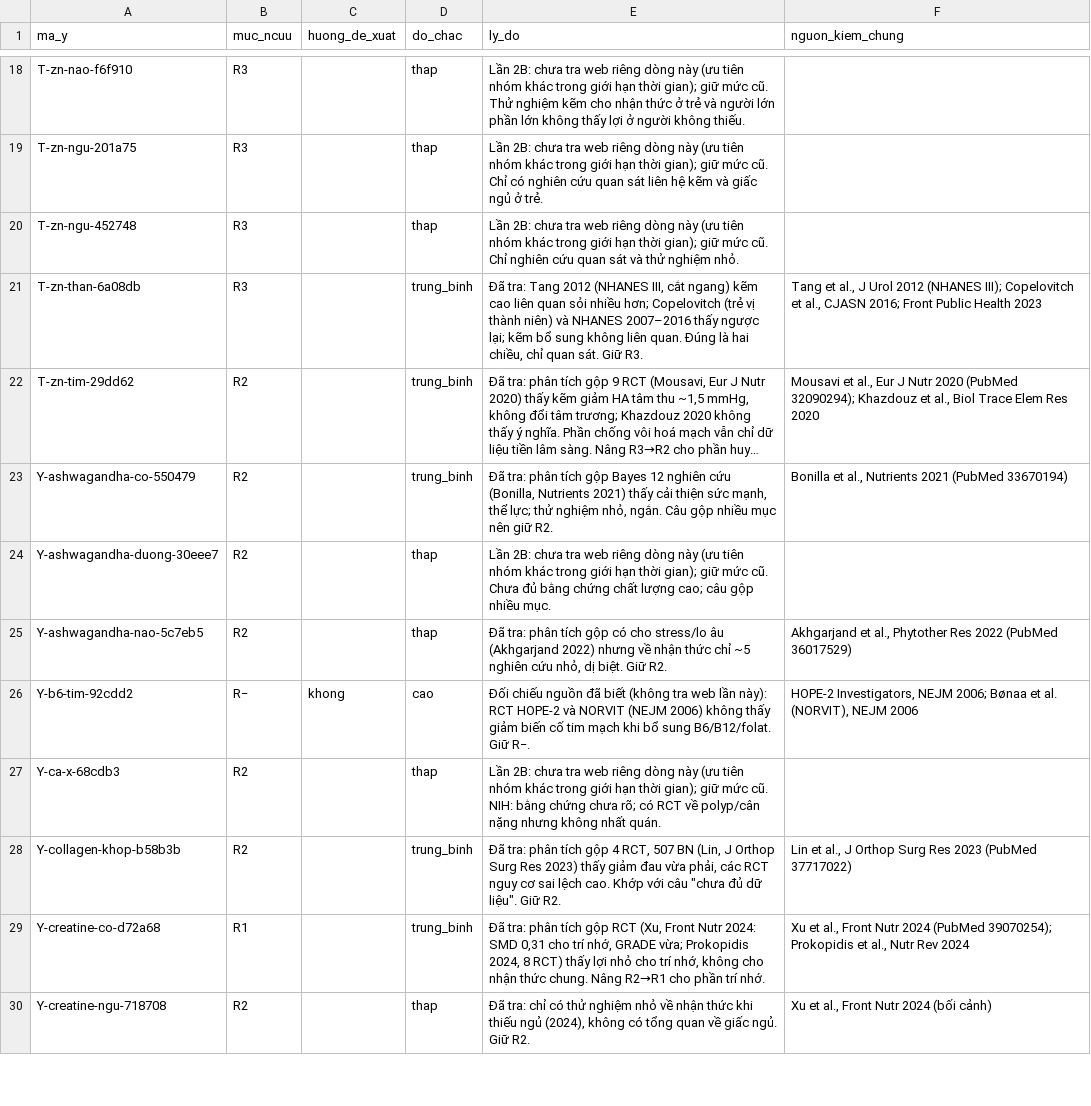
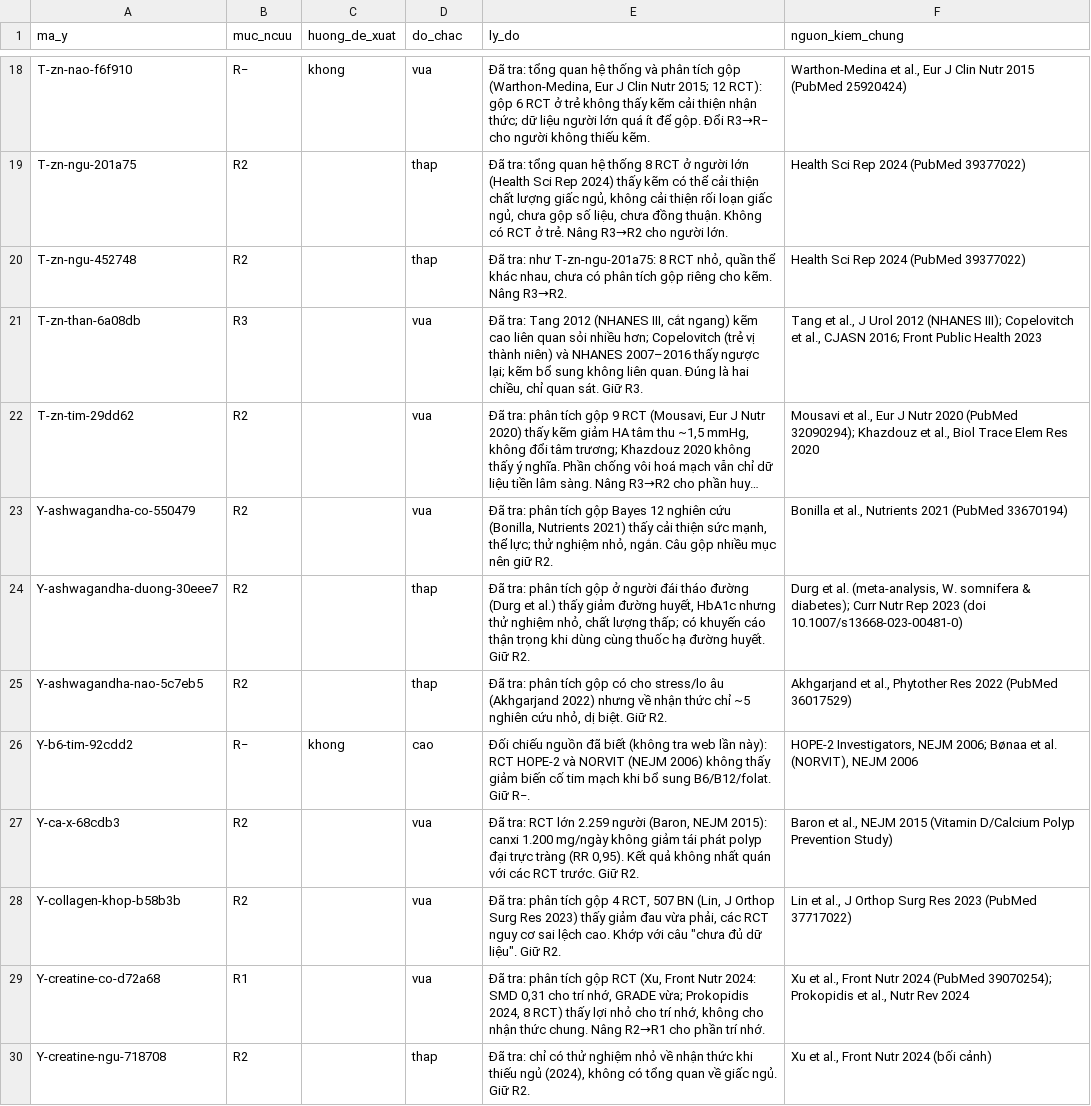
Before and after one commit to caotri68-oss/Cao-Tr-, a CSV file: ke-hoach/du-lieu/cham-muc-lai-2b.csv, drawn as a sheet; only a part is shown, gaps mark what is left out; long unchanged cells end in …; the diff covers the shown part only; the diff names each change by its address in the sheet, - before the commit and + after, or states it on an @@ line.

```diff
--- a/ke-hoach/du-lieu/cham-muc-lai-2b.csv
+++ b/ke-hoach/du-lieu/cham-muc-lai-2b.csv
-B18 (muc_ncuu): R3
+B18 (muc_ncuu): R−
-C18 (huong_de_xuat): (empty)
+C18 (huong_de_xuat): khong
-D18 (do_chac): thap
+D18 (do_chac): vua
-E18 (ly_do): Lần 2B: chưa tra web riêng dòng này (ưu tiên nhóm khác trong giới hạn thời gian); giữ mức cũ. Thử nghiệm kẽm cho nhận thức ở trẻ và người lớn phần lớn không thấy lợi ở người không thiếu.
+E18 (ly_do): Đã tra: tổng quan hệ thống và phân tích gộp (Warthon-Medina, Eur J Clin Nutr 2015; 12 RCT): gộp 6 RCT ở trẻ không thấy kẽm cải thiện nhận thức; dữ liệu người lớn quá ít để gộp. Đổi R3→R− cho người không thiếu kẽm.
-F18 (nguon_kiem_chung): (empty)
+F18 (nguon_kiem_chung): Warthon-Medina et al., Eur J Clin Nutr 2015 (PubMed 25920424)
-B19:B20 (muc_ncuu): R3
+B19:B20 (muc_ncuu): R2
-E19 (ly_do): Lần 2B: chưa tra web riêng dòng này (ưu tiên nhóm khác trong giới hạn thời gian); giữ mức cũ. Chỉ có nghiên cứu quan sát liên hệ kẽm và giấc ngủ ở trẻ.
+E19 (ly_do): Đã tra: tổng quan hệ thống 8 RCT ở người lớn (Health Sci Rep 2024) thấy kẽm có thể cải thiện chất lượng giấc ngủ, không cải thiện rối loạn giấc ngủ, chưa gộp số liệu, chưa đồng thuận. Không có RCT ở trẻ. Nâng R3→R2 cho người lớn.
-F19:F20 (nguon_kiem_chung): (empty)
+F19:F20 (nguon_kiem_chung): Health Sci Rep 2024 (PubMed 39377022)
-E20 (ly_do): Lần 2B: chưa tra web riêng dòng này (ưu tiên nhóm khác trong giới hạn thời gian); giữ mức cũ. Chỉ nghiên cứu quan sát và thử nghiệm nhỏ.
+E20 (ly_do): Đã tra: như T-zn-ngu-201a75: 8 RCT nhỏ, quần thể khác nhau, chưa có phân tích gộp riêng cho kẽm. Nâng R3→R2.
-D21:D23 (do_chac): trung_binh
+D21:D23 (do_chac): vua
-E24 (ly_do): Lần 2B: chưa tra web riêng dòng này (ưu tiên nhóm khác trong giới hạn thời gian); giữ mức cũ. Chưa đủ bằng chứng chất lượng cao; câu gộp nhiều mục.
+E24 (ly_do): Đã tra: phân tích gộp ở người đái tháo đường (Durg et al.) thấy giảm đường huyết, HbA1c nhưng thử nghiệm nhỏ, chất lượng thấp; có khuyến cáo thận trọng khi dùng cùng thuốc hạ đường huyết. Giữ R2.
-F24 (nguon_kiem_chung): (empty)
+F24 (nguon_kiem_chung): Durg et al. (meta-analysis, W. somnifera & diabetes); Curr Nutr Rep 2023 (doi 10.1007/s13668-023-00481-0)
-D27 (do_chac): thap
+D27 (do_chac): vua
-E27 (ly_do): Lần 2B: chưa tra web riêng dòng này (ưu tiên nhóm khác trong giới hạn thời gian); giữ mức cũ. NIH: bằng chứng chưa rõ; có RCT về polyp/cân nặng nhưng không nhất quán.
+E27 (ly_do): Đã tra: RCT lớn 2.259 người (Baron, NEJM 2015): canxi 1.200 mg/ngày không giảm tái phát polyp đại trực tràng (RR 0,95). Kết quả không nhất quán với các RCT trước. Giữ R2.
-F27 (nguon_kiem_chung): (empty)
+F27 (nguon_kiem_chung): Baron et al., NEJM 2015 (Vitamin D/Calcium Polyp Prevention Study)
-D28:D29 (do_chac): trung_binh
+D28:D29 (do_chac): vua
```
Also changed, not shown: 54 edited cells elsewhere in this file, 25 other files.
